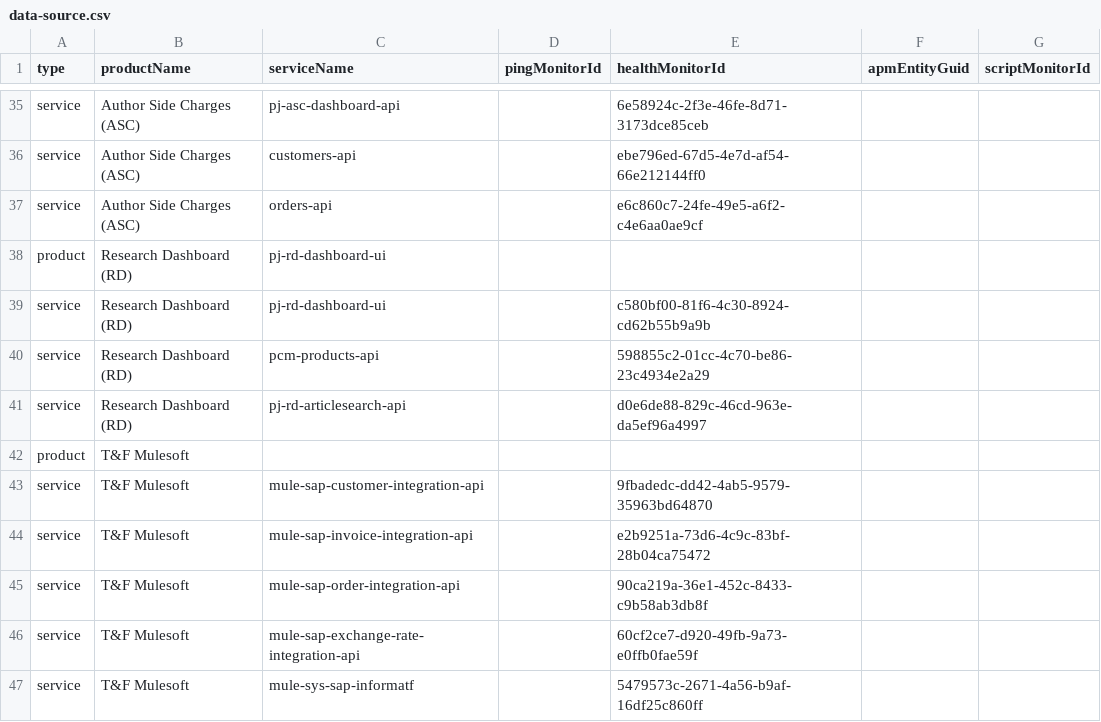
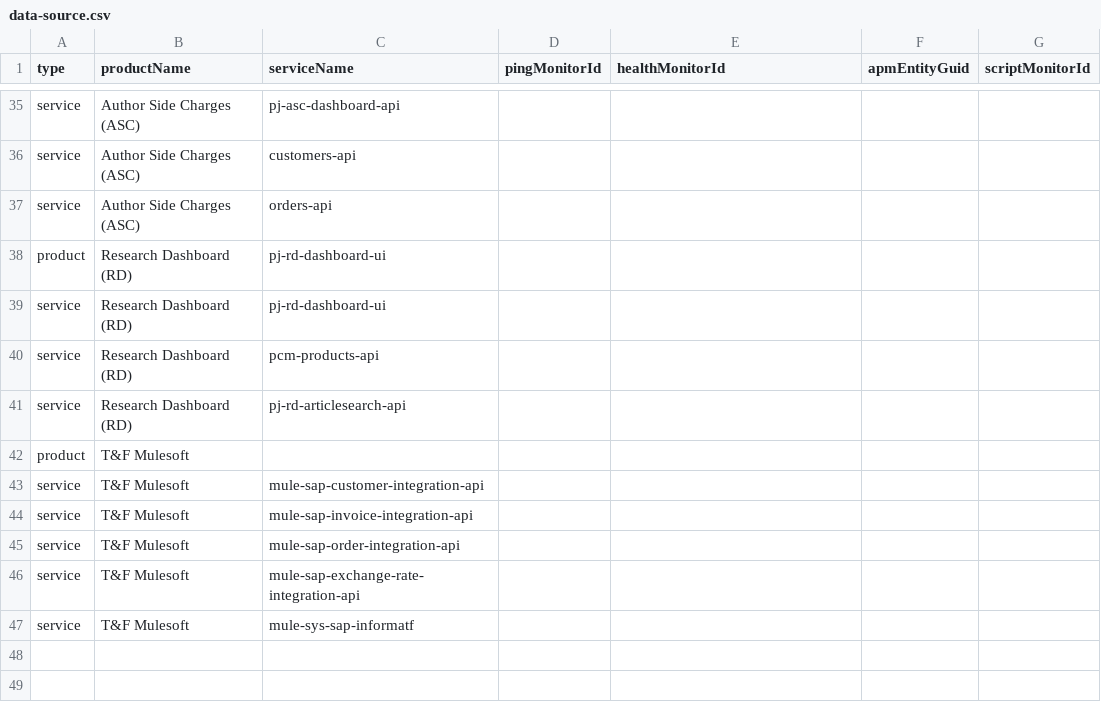
Before and after one commit to thejaswitricon/demo, a CSV file: data-source.csv, drawn as a sheet; only a part is shown, gaps mark what is left out; the diff covers the shown part only; the diff names each change by its address in the sheet, - before the commit and + after, or states it on an @@ line.

```diff
--- a/data-source.csv
+++ b/data-source.csv
-E35 (healthMonitorId): 6e58924c-2f3e-46fe-8d71-3173dce85ceb
+E35 (healthMonitorId): (empty)
-E36 (healthMonitorId): ebe796ed-67d5-4e7d-af54-66e212144ff0
+E36 (healthMonitorId): (empty)
-E37 (healthMonitorId): e6c860c7-24fe-49e5-a6f2-c4e6aa0ae9cf
+E37 (healthMonitorId): (empty)
-E39 (healthMonitorId): c580bf00-81f6-4c30-8924-cd62b55b9a9b
+E39 (healthMonitorId): (empty)
-E40 (healthMonitorId): 598855c2-01cc-4c70-be86-23c4934e2a29
+E40 (healthMonitorId): (empty)
-E41 (healthMonitorId): d0e6de88-829c-46cd-963e-da5ef96a4997
+E41 (healthMonitorId): (empty)
-E43 (healthMonitorId): 9fbadedc-dd42-4ab5-9579-35963bd64870
+E43 (healthMonitorId): (empty)
-E44 (healthMonitorId): e2b9251a-73d6-4c9c-83bf-28b04ca75472
+E44 (healthMonitorId): (empty)
-E45 (healthMonitorId): 90ca219a-36e1-452c-8433-c9b58ab3db8f
+E45 (healthMonitorId): (empty)
-E46 (healthMonitorId): 60cf2ce7-d920-49fb-9a73-e0ffb0fae59f
+E46 (healthMonitorId): (empty)
-E47 (healthMonitorId): 5479573c-2671-4a56-b9af-16df25c860ff
+E47 (healthMonitorId): (empty)
```
Also changed, not shown: 23 edited cells elsewhere in this file, 1 other file.
